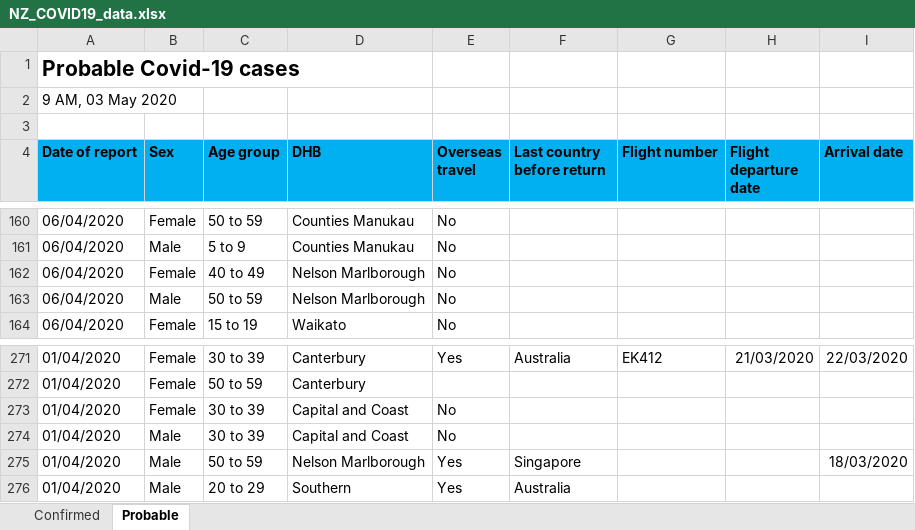
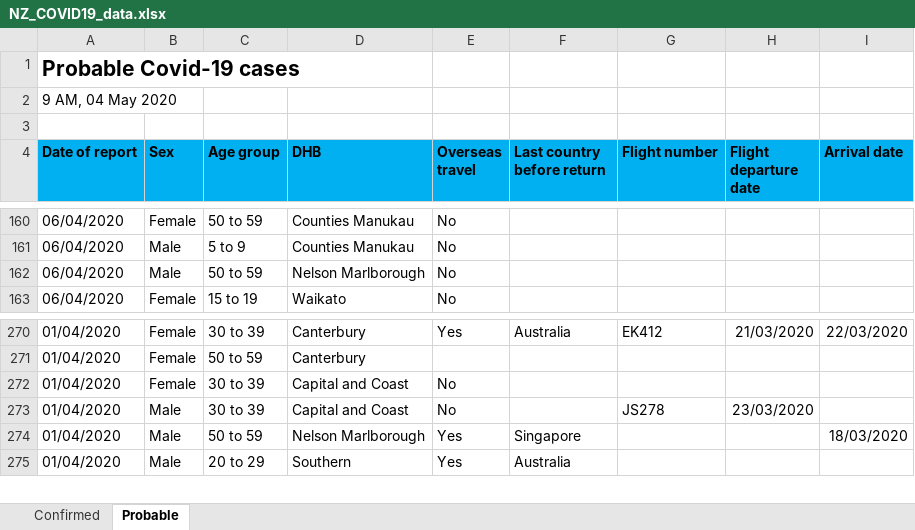
Before and after one commit to sirselim/covid_analysis, an Excel workbook: data/NZ_COVID19_data.xlsx, sheet Probable, drawn as a sheet; only a part is shown, gaps mark what is left out; values as stored, in another font and other column widths than the file's, no borders; removed rows and columns are numbered as before the commit, all else as after; the diff names each change by its address in the sheet, - before the commit and + after, or states it on an @@ line.

```diff
--- a/data/NZ_COVID19_data.xlsx (sheet Probable)
+++ b/data/NZ_COVID19_data.xlsx (sheet Probable)
-A2 (Date of report): 9 AM, 03 May 2020
+A2 (Date of report): 9 AM, 04 May 2020
-row 162: 06/04/2020 | Female | 40 to 49 | Nelson Marlborough | No
-G273 (Flight number): (empty)
+G273 (Flight number): JS278
-H273 (Flight departure date): (empty)
+H273 (Flight departure date): 23/03/2020
```
Also changed, not shown: sheet Confirmed, 9 other files.
